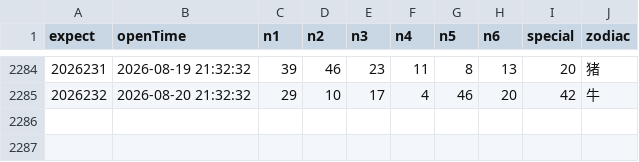
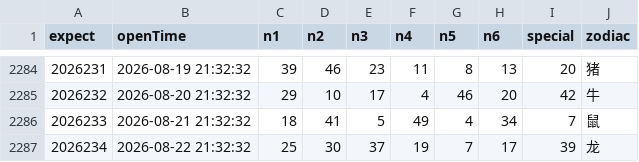
Before and after one commit to lhq157/macaujc, a CSV file: output/20260822.csv (was output/20260821.csv), drawn as a sheet; only a part is shown, gaps mark what is left out.

Commit message:
数据更新 2026-08-22

```diff
--- a/output/20260821.csv
+++ b/output/20260822.csv
@@ -2285 +2285,3 @@
 2026232,2026-08-20 21:32:32,29,10,17,4,46,20,42,牛
+2026233,2026-08-21 21:32:32,18,41,5,49,4,34,7,鼠
+2026234,2026-08-22 21:32:32,25,30,37,19,7,17,39,龙
```
